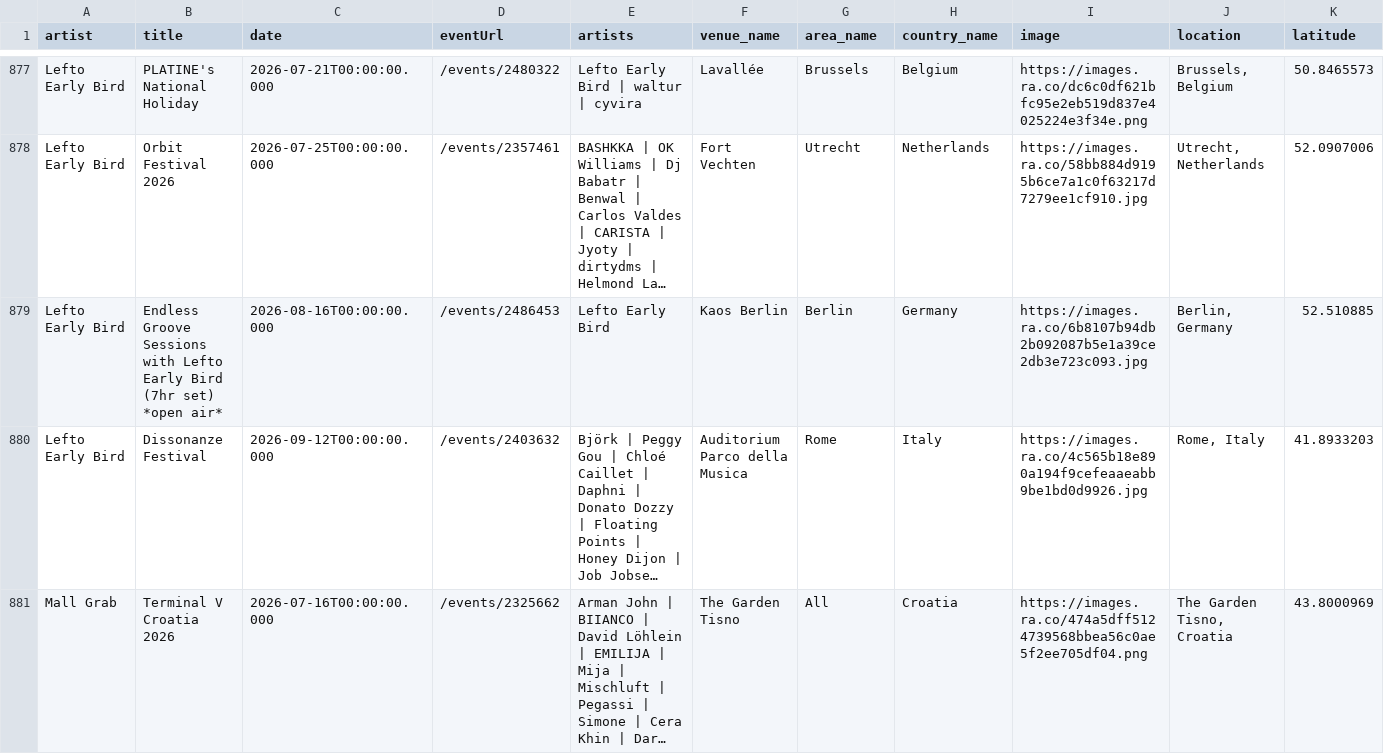
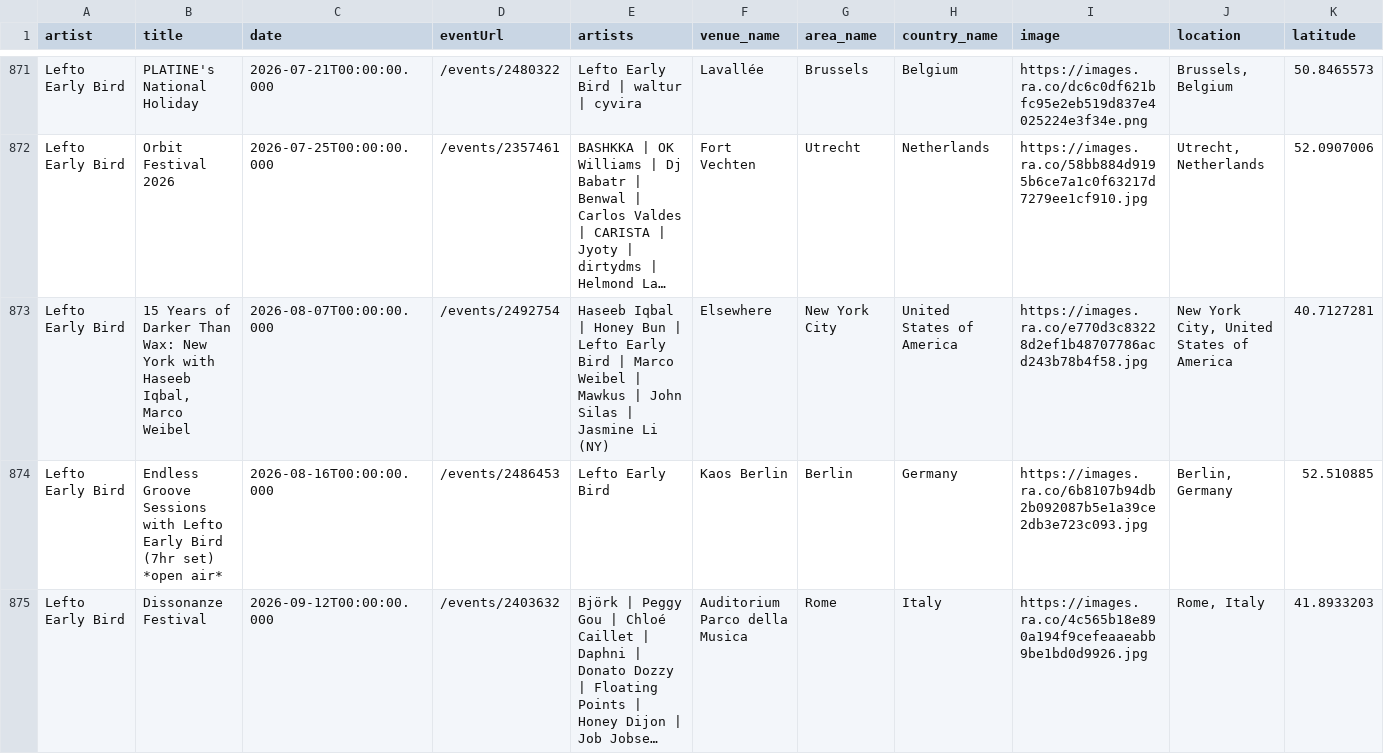
Before and after one commit to jankunnen-96/RA, a CSV file: events.csv, drawn as a sheet; only a part is shown, gaps mark what is left out; the shorter side is filled out with more unchanged rows; long unchanged cells end in …; rows hold the shown columns only; the diff covers the shown part only; the diff names each change by its address in the sheet, - before the commit and + after, or states it on an @@ line.

```diff
--- a/events.csv
+++ b/events.csv
+row 873: Lefto Early Bird | 15 Years of Darker Than Wax: New York with Haseeb Iqbal, Marco Weibel | 2026-08-07T00:00:00.000 | /events/2492754 | Haseeb Iqbal | Honey Bun | Lefto Early Bird | Marco Weibel | Mawkus | John Silas | Jasmine Li (NY) | Elsewhere | New York City | United States of America | https://images.ra.co/e770d3c83228d2ef1b48707786acd243b78b4f58.jpg | New York City, United States of America | 40.7127281
```
Also changed, not shown: 10 removed rows, 3 moved rows and 15 edited cells elsewhere in this file.
